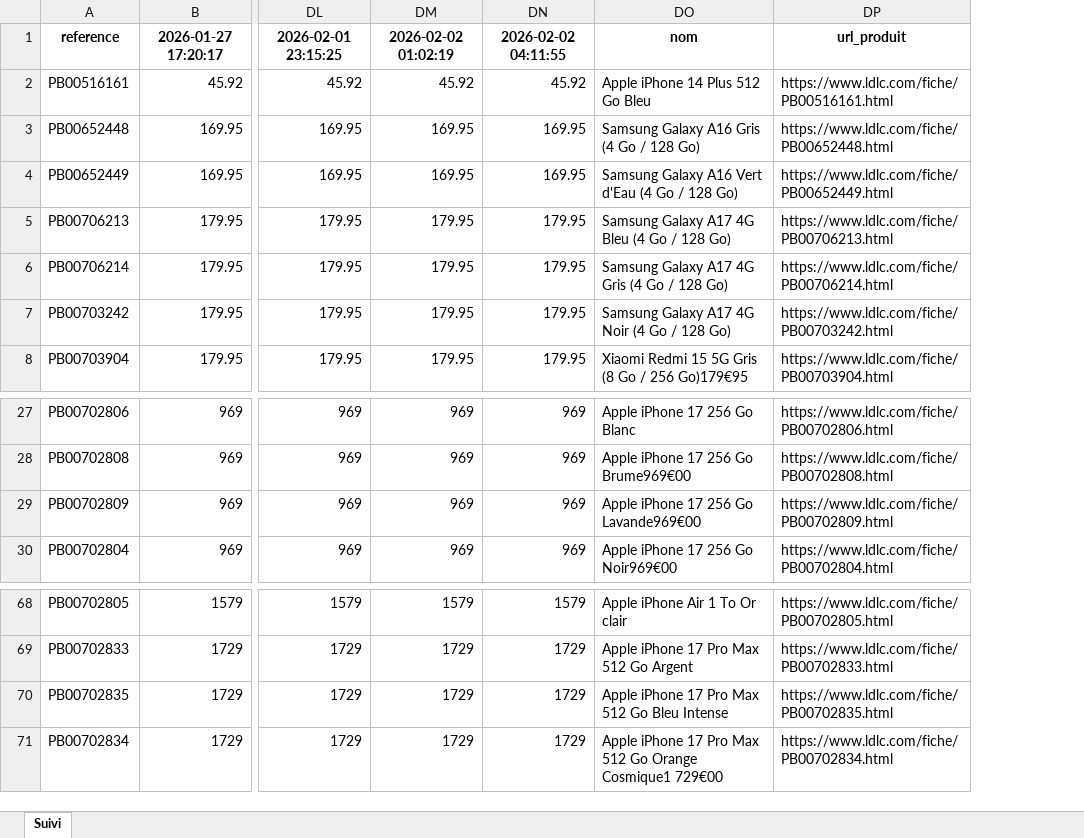
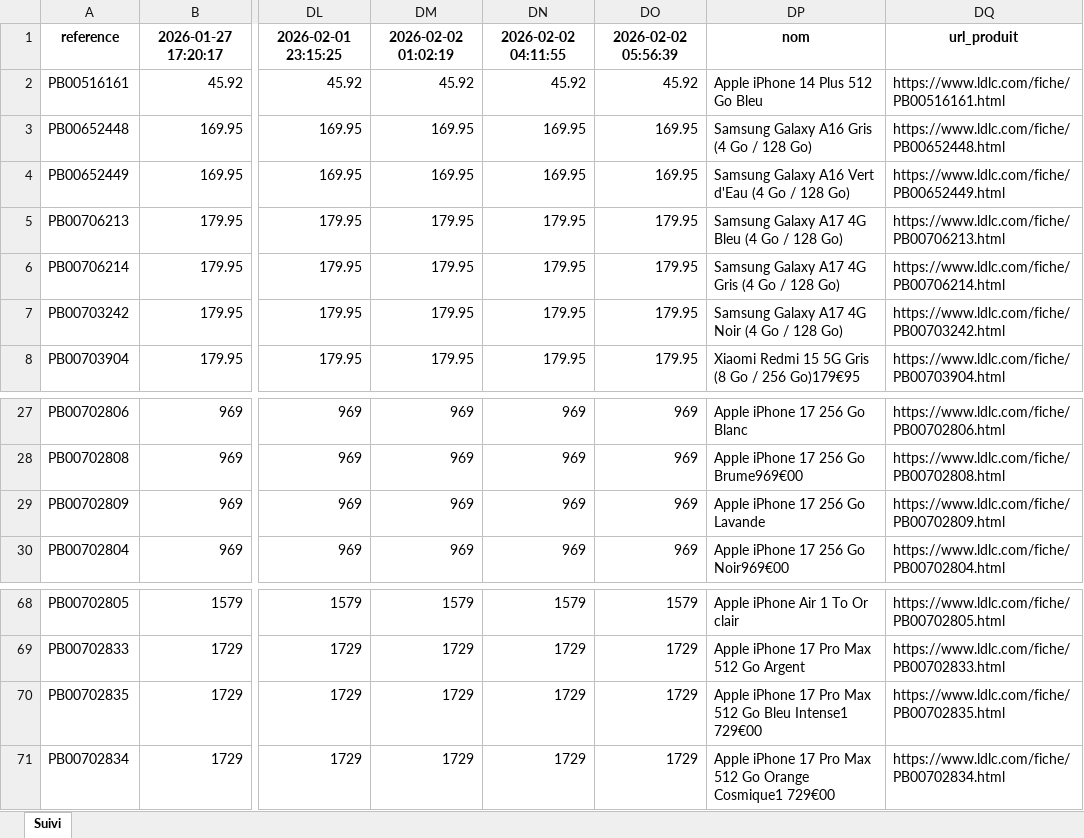
Before and after one commit to Ali-geomarket/datanomics, an Excel workbook: ldlc_suivi_smartphones.xlsx, sheet Suivi, drawn as a sheet; only a part is shown, gaps mark what is left out; values as stored, in another font and other column widths than the file's, no borders; addresses are those after the commit; the diff names each change by its address in the sheet, - before the commit and + after, or states it on an @@ line.

```diff
--- a/ldlc_suivi_smartphones.xlsx (sheet Suivi)
+++ b/ldlc_suivi_smartphones.xlsx (sheet Suivi)
+column DO, rows 1-8: 2026-02-02 05:56:39 | 45.92 | 169.95 | 169.95 | 179.95 | 179.95 | 179.95 | 179.95; rows 27-30: all 969; rows 68-71: 1579 | 1729 | 1729 | 1729
-DP29: Apple iPhone 17 256 Go Lavande969€00
+DP29: Apple iPhone 17 256 Go Lavande
-DP70: …Go Bleu Intense
+DP70: …Go Bleu Intense1 729€00
```
